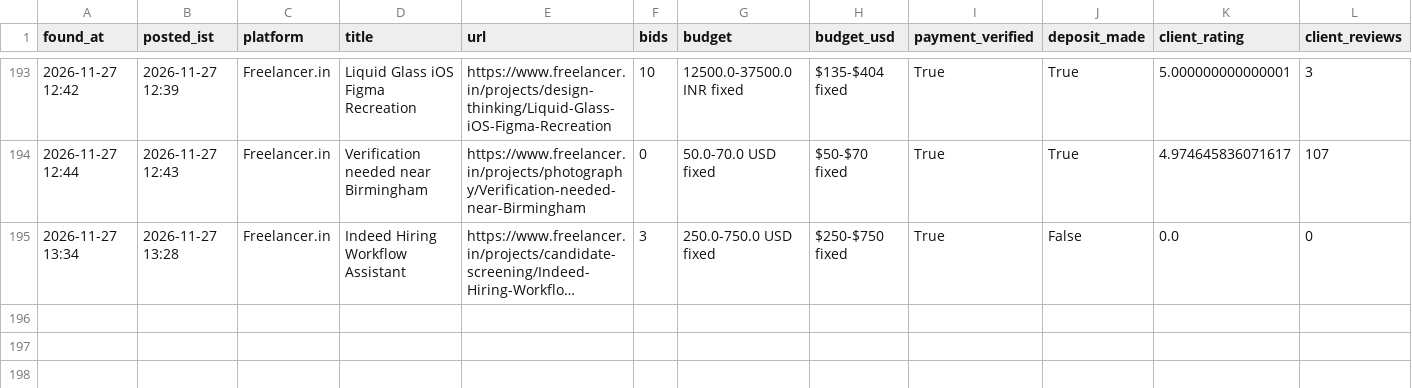
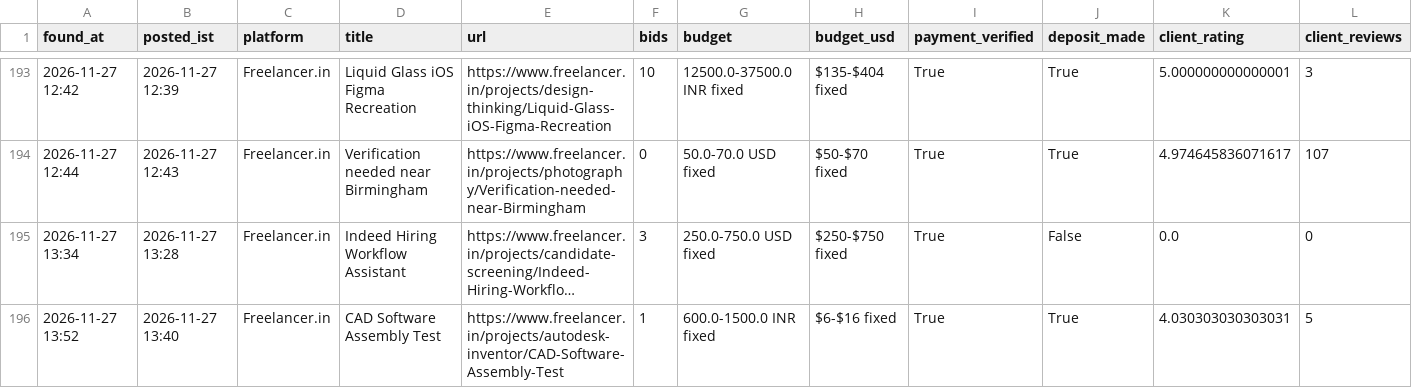
Before and after one commit to vinay2210974/freelance-gig-scanner, a CSV file: new_matches.csv, drawn as a sheet; only a part is shown, gaps mark what is left out; long unchanged cells end in …; rows hold the shown columns only; the diff names each change by its address in the sheet, - before the commit and + after, or states it on an @@ line.

```diff
--- a/new_matches.csv
+++ b/new_matches.csv
+row 196: 2026-11-27 13:52 | 2026-11-27 13:40 | Freelancer.in | CAD Software Assembly Test | https://www.freelancer.in/projects/autodesk-inventor/CAD-Software-Assembly-Test | 1 | 600.0-1500.0 INR fixed | $6-$16 fixed | True | True | 4.030303030303031 | 5
```
Also changed, not shown: 3 other files.
